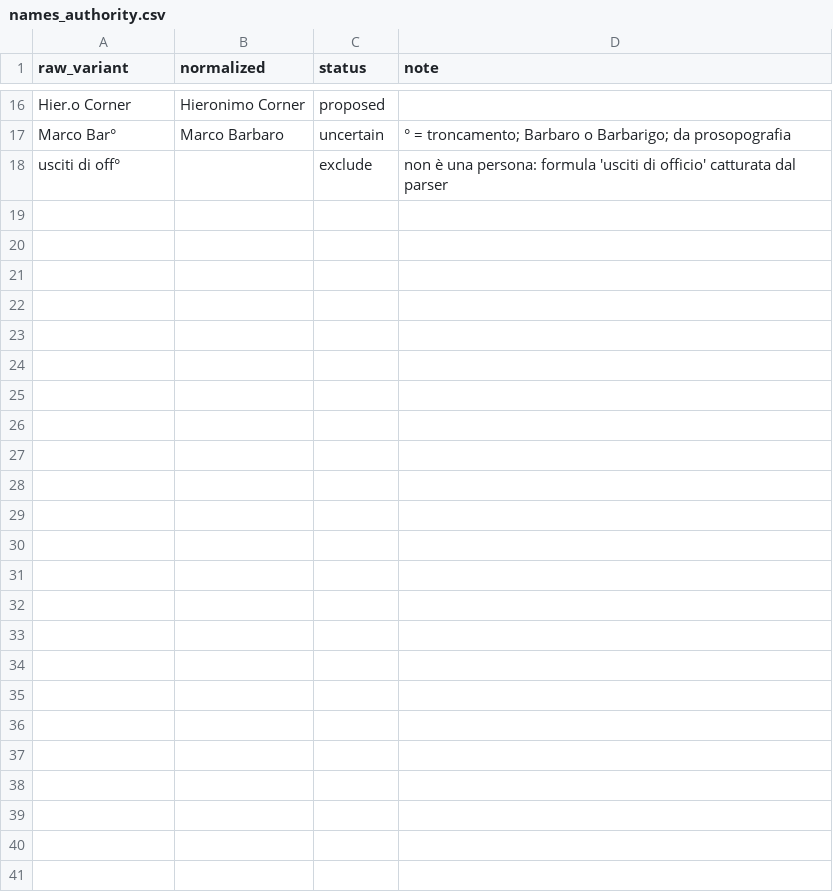
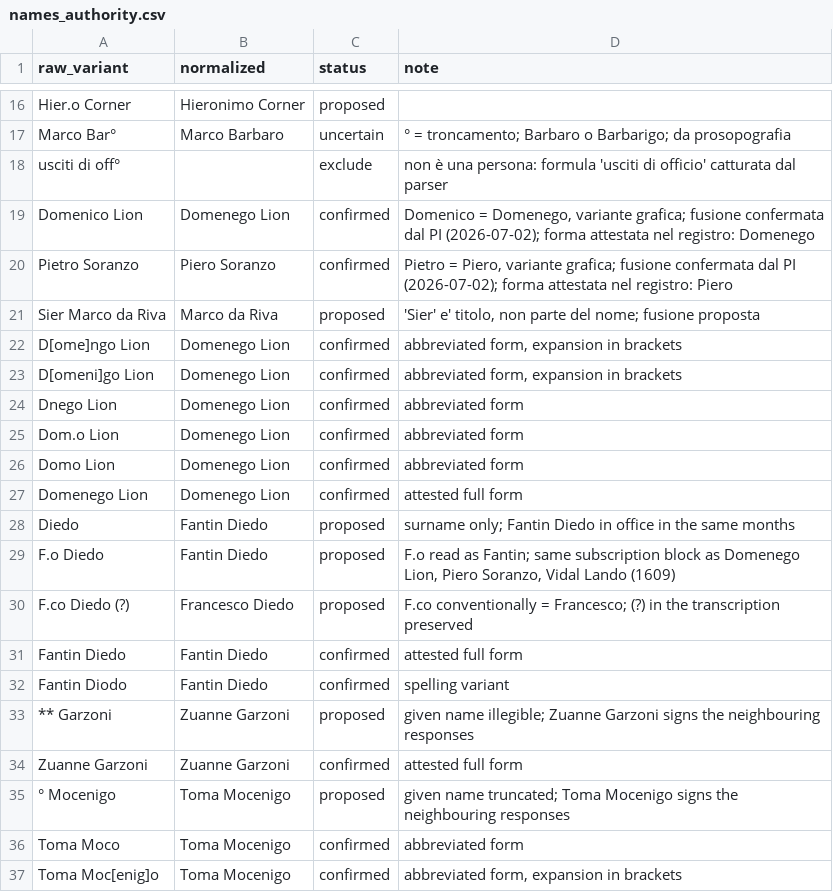
Before and after one commit to vedph/risposte-savi, a CSV file: data/names_authority.csv, drawn as a sheet; only a part is shown, gaps mark what is left out; the diff covers the shown part only; the diff names each change by its address in the sheet, - before the commit and + after, or states it on an @@ line.

```diff
--- a/data/names_authority.csv
+++ b/data/names_authority.csv
+row 19: Domenico Lion | Domenego Lion | confirmed | Domenico = Domenego, variante grafica; fusione confermata dal PI (2026-07-02); forma attestata nel registro: Domenego
+row 20: Pietro Soranzo | Piero Soranzo | confirmed | Pietro = Piero, variante grafica; fusione confermata dal PI (2026-07-02); forma attestata nel registro: Piero
+row 21: Sier Marco da Riva | Marco da Riva | proposed | 'Sier' e' titolo, non parte del nome; fusione proposta
+row 22: D[ome]ngo Lion | Domenego Lion | confirmed | abbreviated form, expansion in brackets
+row 23: D[omeni]go Lion | Domenego Lion | confirmed | abbreviated form, expansion in brackets
+row 24: Dnego Lion | Domenego Lion | confirmed | abbreviated form
+row 25: Dom.o Lion | Domenego Lion | confirmed | abbreviated form
+row 26: Domo Lion | Domenego Lion | confirmed | abbreviated form
+row 27: Domenego Lion | Domenego Lion | confirmed | attested full form
+row 28: Diedo | Fantin Diedo | proposed | surname only; Fantin Diedo in office in the same months
+row 29: F.o Diedo | Fantin Diedo | proposed | F.o read as Fantin; same subscription block as Domenego Lion, Piero Soranzo, Vidal Lando (1609)
+row 30: F.co Diedo (?) | Francesco Diedo | proposed | F.co conventionally = Francesco; (?) in the transcription preserved
+row 31: Fantin Diedo | Fantin Diedo | confirmed | attested full form
+row 32: Fantin Diodo | Fantin Diedo | confirmed | spelling variant
+row 33: ** Garzoni | Zuanne Garzoni | proposed | given name illegible; Zuanne Garzoni signs the neighbouring responses
+row 34: Zuanne Garzoni | Zuanne Garzoni | confirmed | attested full form
+row 35: ° Mocenigo | Toma Mocenigo | proposed | given name truncated; Toma Mocenigo signs the neighbouring responses
+row 36: Toma Moco | Toma Mocenigo | confirmed | abbreviated form
+row 37: Toma Moc[enig]o | Toma Mocenigo | confirmed | abbreviated form, expansion in brackets
```
Also changed, not shown: 22 added rows elsewhere in this file, 9 other files.
